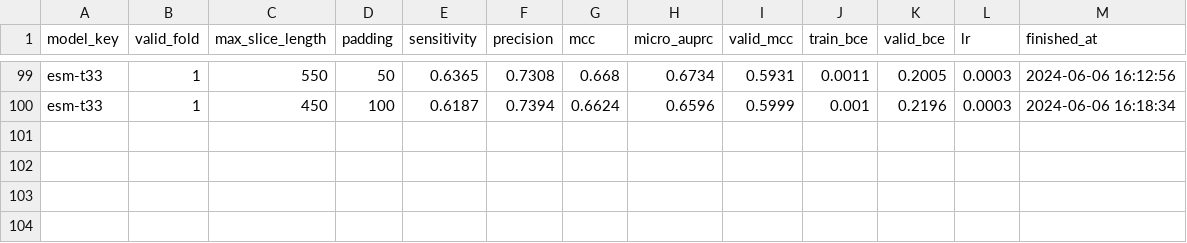
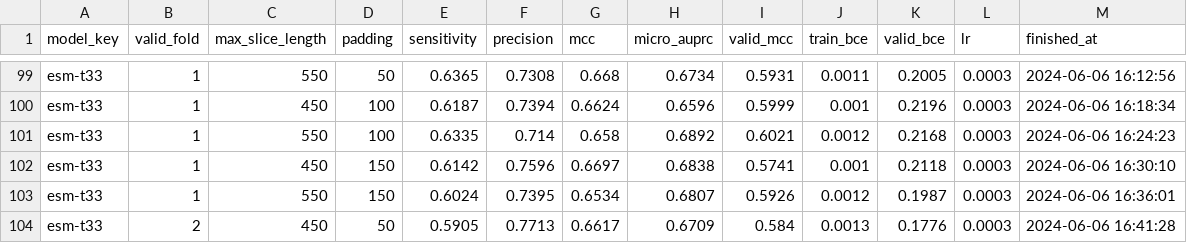
Before and after one commit to dlwocks31/MultiviewATPBind, a CSV file: result_cv/result_cv.csv, drawn as a sheet; only a part is shown, gaps mark what is left out.

Commit message:
add dataset argument

```diff
--- a/result_cv/result_cv.csv
+++ b/result_cv/result_cv.csv
@@ -100 +100,5 @@ esm-t33,1,550,50,0.6365,0.7308,0.668,0.6734,0.5931,0.0011,0.2005,0.0003,2024-06-
 esm-t33,1,450,100,0.6187,0.7394,0.6624,0.6596,0.5999,0.001,0.2196,0.0003,2024-06-06 16:18:34
+esm-t33,1,550,100,0.6335,0.714,0.658,0.6892,0.6021,0.0012,0.2168,0.0003,2024-06-06 16:24:23
+esm-t33,1,450,150,0.6142,0.7596,0.6697,0.6838,0.5741,0.001,0.2118,0.0003,2024-06-06 16:30:10
+esm-t33,1,550,150,0.6024,0.7395,0.6534,0.6807,0.5926,0.0012,0.1987,0.0003,2024-06-06 16:36:01
+esm-t33,2,450,50,0.5905,0.7713,0.6617,0.6709,0.584,0.0013,0.1776,0.0003,2024-06-06 16:41:28
```
Also changed, not shown: 1 other file.
